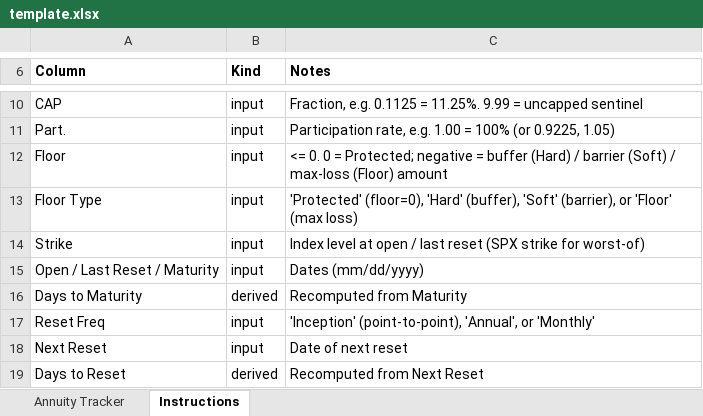
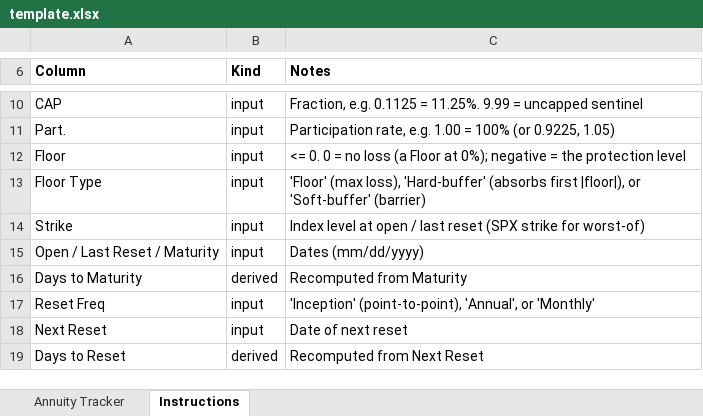
Before and after one commit to jimzucker/iHaveAnnuities, an Excel workbook: app/assets/template.xlsx, sheet Instructions, drawn as a sheet; only a part is shown, gaps mark what is left out; values as stored, in another font and other column widths than the file's, no borders; the diff names each change by its address in the sheet, - before the commit and + after, or states it on an @@ line.

```diff
--- a/app/assets/template.xlsx (sheet Instructions)
+++ b/app/assets/template.xlsx (sheet Instructions)
-C12 (Notes): …0 = Protected; negative = buffer (Hard) / barrier (Soft) / max-loss (Floor) amount
+C12 (Notes): …0 = no loss (a Floor at 0%); negative = the protection level
-C13 (Notes): 'Protected' (floor=0), 'Hard' (buffer), 'Soft' (barrier), or 'Floor' (max loss)
+C13 (Notes): 'Floor' (max loss), 'Hard-buffer' (absorbs first |floor|), or 'Soft-buffer' (barrier)
```
Also changed, not shown: sheet Annuity Tracker, app/assets/example-portfolio.xlsx, data/example-portfolio.xlsx, 14 other files.
